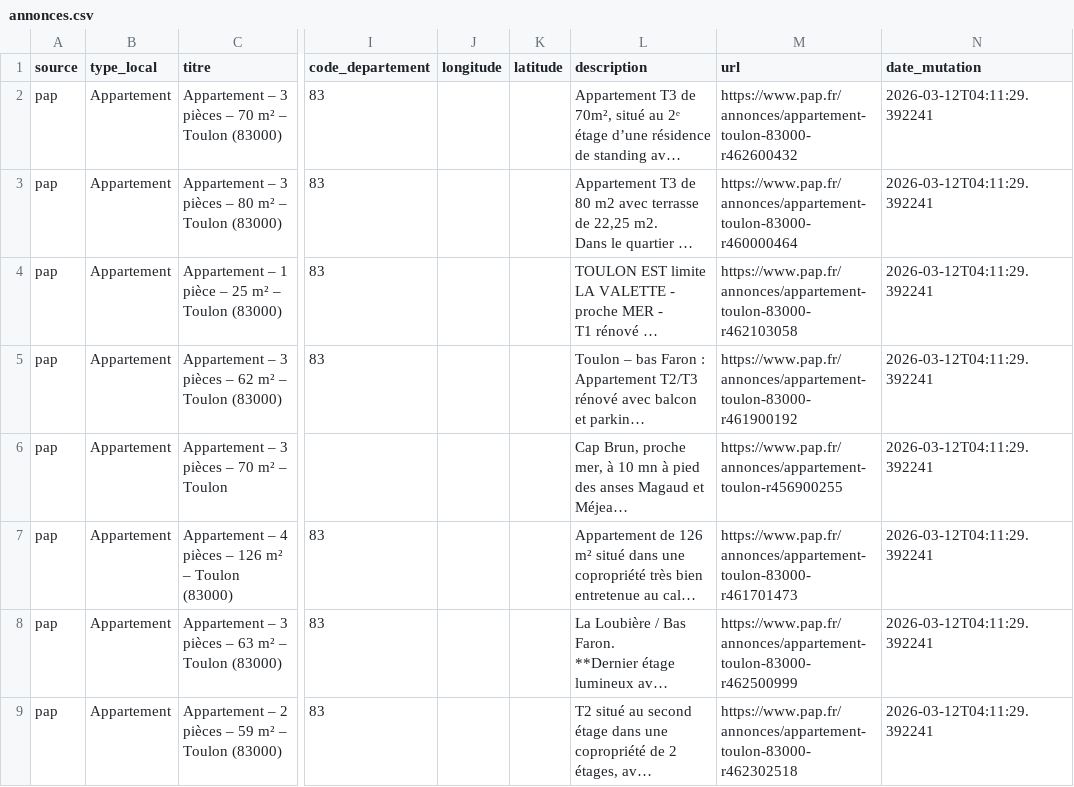
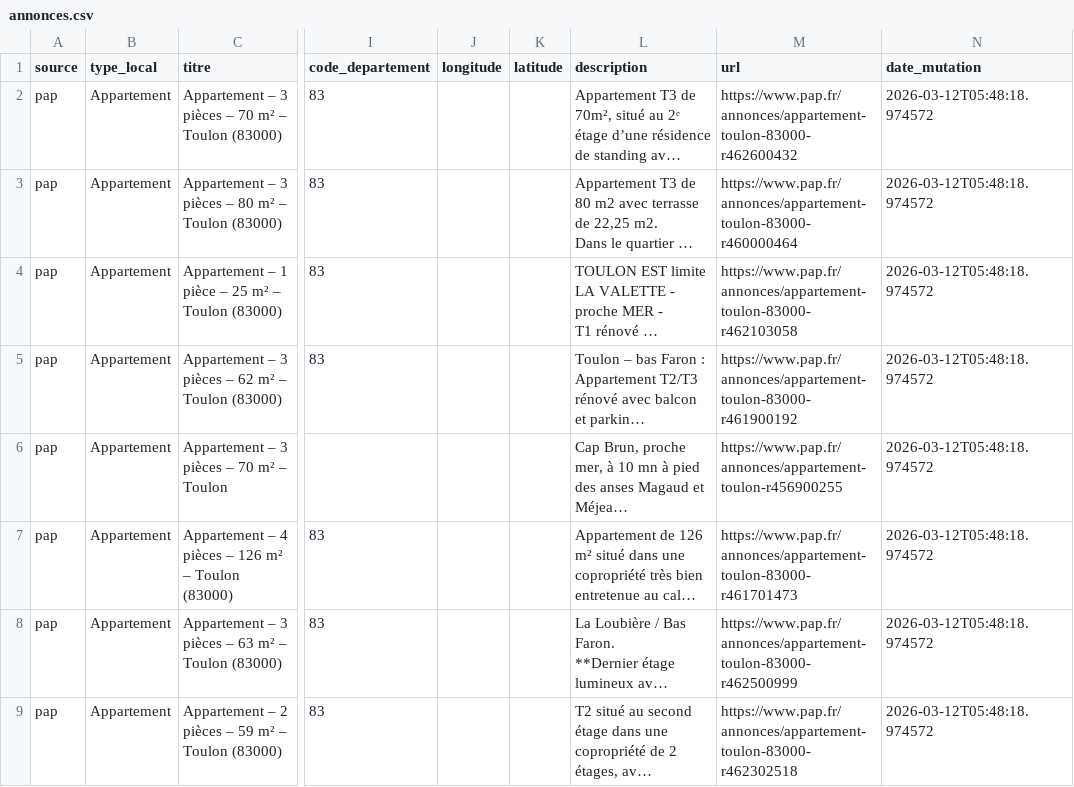
Before and after one commit to nidouillet-mba-2026/projet-1-observatoire-immobilier-aimmo, a CSV file: data/annonces.csv, drawn as a sheet; only a part is shown, gaps mark what is left out; long unchanged cells end in …; the diff covers the shown part only; the diff names each change by its address in the sheet, - before the commit and + after, or states it on an @@ line.

```diff
--- a/data/annonces.csv
+++ b/data/annonces.csv
-N2:N9 (date_mutation): 2026-03-12T04:11:29.392241
+N2:N9 (date_mutation): 2026-03-12T05:48:18.974572
```
Also changed, not shown: 1 added row, 1 removed row and 15 edited cells elsewhere in this file.
